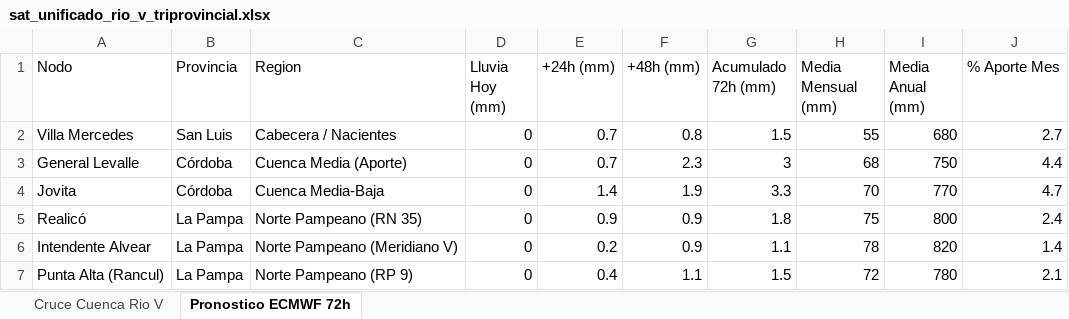
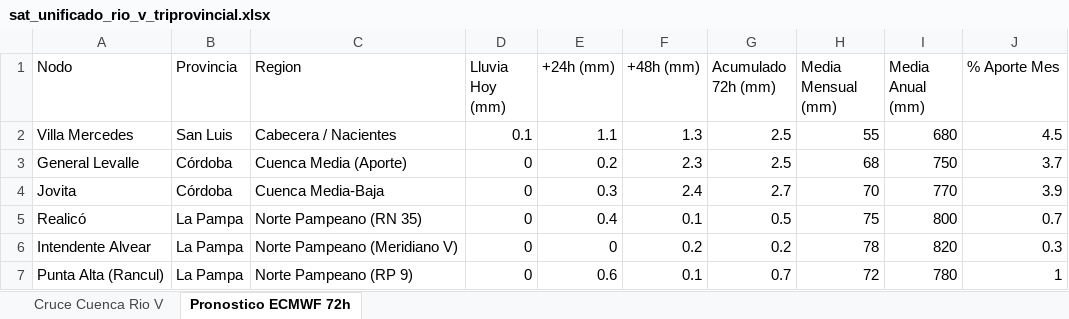
Before and after one commit to contactoiarrd-crypto/sat-cuenca-rio-v, an Excel workbook: sat_unificado_rio_v_triprovincial.xlsx, sheet Pronostico ECMWF 72h, drawn as a sheet; values as stored, in another font and other column widths than the file's, no borders; the diff names each change by its address in the sheet, - before the commit and + after, or states it on an @@ line.

```diff
--- a/sat_unificado_rio_v_triprovincial.xlsx (sheet Pronostico ECMWF 72h)
+++ b/sat_unificado_rio_v_triprovincial.xlsx (sheet Pronostico ECMWF 72h)
-D2 (Lluvia Hoy (mm)): 0
+D2 (Lluvia Hoy (mm)): 0.1
-E2 (+24h (mm)): 0.7
+E2 (+24h (mm)): 1.1
-F2 (+48h (mm)): 0.8
+F2 (+48h (mm)): 1.3
-G2 (Acumulado 72h (mm)): 1.5
+G2 (Acumulado 72h (mm)): 2.5
-J2 (% Aporte Mes): 2.7
+J2 (% Aporte Mes): 4.5
-E3 (+24h (mm)): 0.7
+E3 (+24h (mm)): 0.2
-G3 (Acumulado 72h (mm)): 3
+G3 (Acumulado 72h (mm)): 2.5
-J3 (% Aporte Mes): 4.4
+J3 (% Aporte Mes): 3.7
-E4 (+24h (mm)): 1.4
+E4 (+24h (mm)): 0.3
-F4 (+48h (mm)): 1.9
+F4 (+48h (mm)): 2.4
-G4 (Acumulado 72h (mm)): 3.3
+G4 (Acumulado 72h (mm)): 2.7
-J4 (% Aporte Mes): 4.7
+J4 (% Aporte Mes): 3.9
-E5 (+24h (mm)): 0.9
+E5 (+24h (mm)): 0.4
-F5 (+48h (mm)): 0.9
+F5 (+48h (mm)): 0.1
-G5 (Acumulado 72h (mm)): 1.8
+G5 (Acumulado 72h (mm)): 0.5
-J5 (% Aporte Mes): 2.4
+J5 (% Aporte Mes): 0.7
-E6 (+24h (mm)): 0.2
+E6 (+24h (mm)): 0
-F6 (+48h (mm)): 0.9
+F6 (+48h (mm)): 0.2
-G6 (Acumulado 72h (mm)): 1.1
+G6 (Acumulado 72h (mm)): 0.2
-J6 (% Aporte Mes): 1.4
+J6 (% Aporte Mes): 0.3
-E7 (+24h (mm)): 0.4
+E7 (+24h (mm)): 0.6
-F7 (+48h (mm)): 1.1
+F7 (+48h (mm)): 0.1
-G7 (Acumulado 72h (mm)): 1.5
+G7 (Acumulado 72h (mm)): 0.7
-J7 (% Aporte Mes): 2.1
+J7 (% Aporte Mes): 1
```
Also changed, not shown: sheet Cruce Cuenca Rio V, 2 other files.
